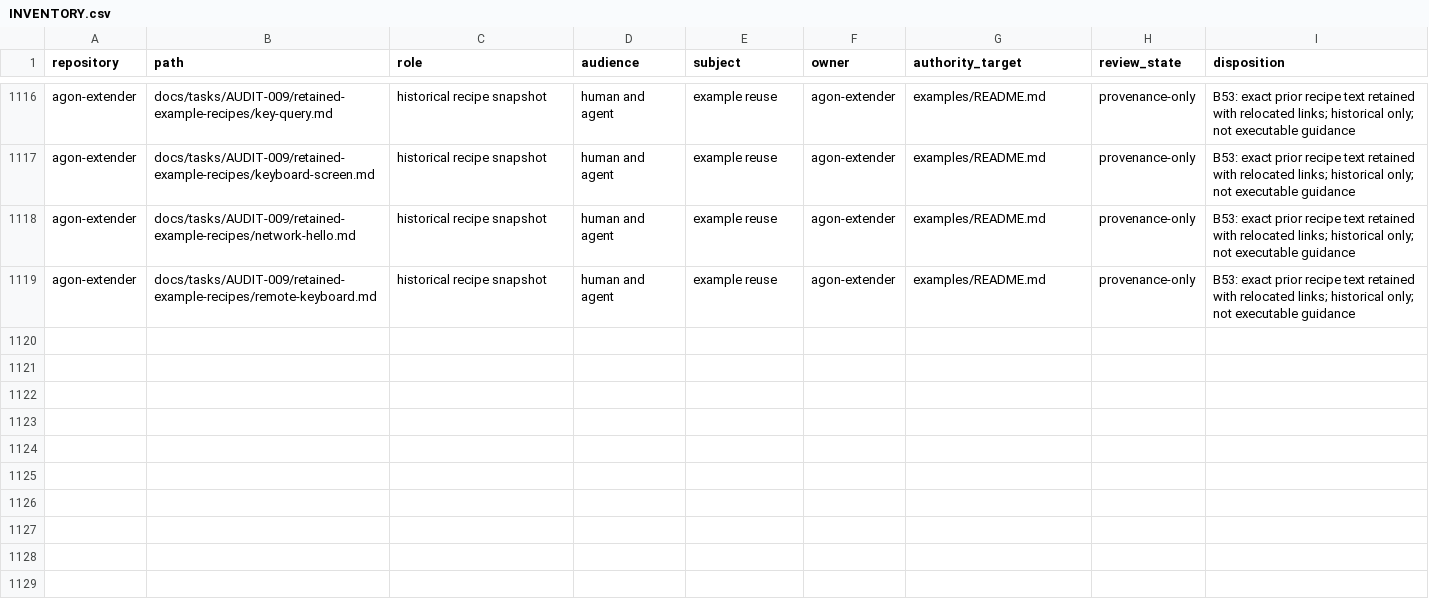
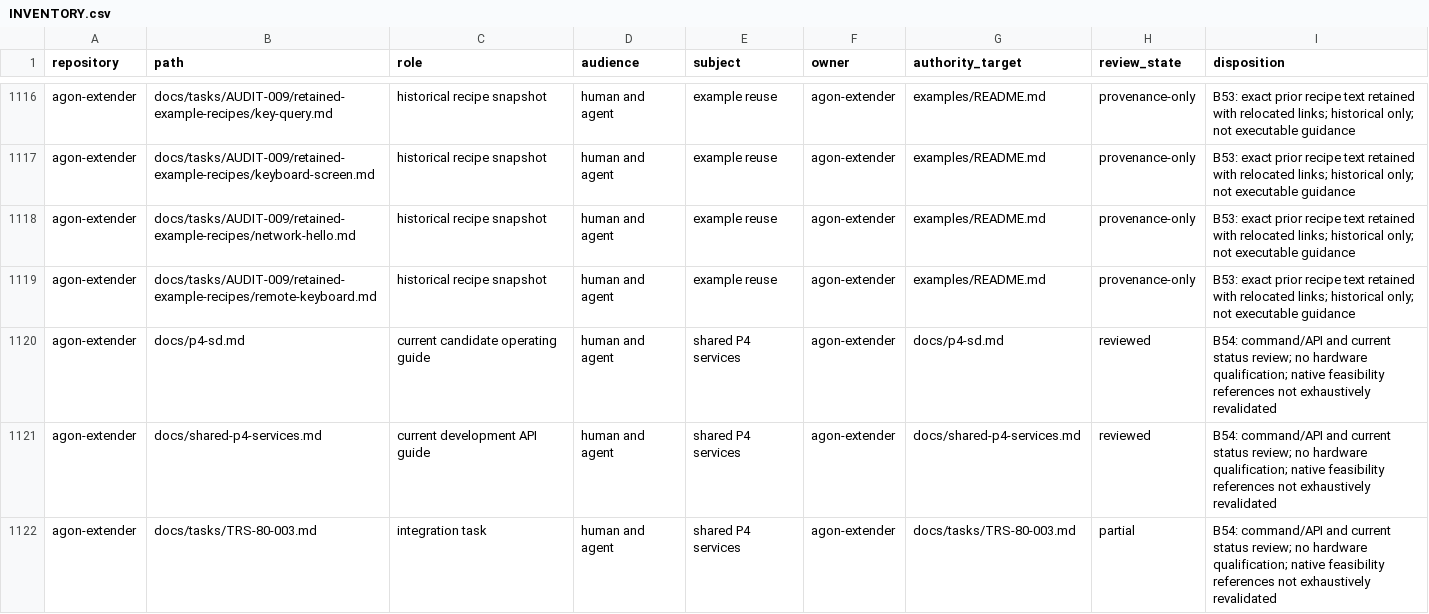
Before and after one commit to bgates747/agon-extender, a CSV file: docs/tasks/AUDIT-009/INVENTORY.csv, drawn as a sheet; only a part is shown, gaps mark what is left out; the diff names each change by its address in the sheet, - before the commit and + after, or states it on an @@ line.

Commit message:
Audit shared P4 service guides and current integration status

```diff
--- a/docs/tasks/AUDIT-009/INVENTORY.csv
+++ b/docs/tasks/AUDIT-009/INVENTORY.csv
+row 1120: agon-extender | docs/p4-sd.md | current candidate operating guide | human and agent | shared P4 services | agon-extender | docs/p4-sd.md | reviewed | B54: command/API and current status review; no hardware qualification; native feasibility references not exhaustively revalidated
+row 1121: agon-extender | docs/shared-p4-services.md | current development API guide | human and agent | shared P4 services | agon-extender | docs/shared-p4-services.md | reviewed | B54: command/API and current status review; no hardware qualification; native feasibility references not exhaustively revalidated
+row 1122: agon-extender | docs/tasks/TRS-80-003.md | integration task | human and agent | shared P4 services | agon-extender | docs/tasks/TRS-80-003.md | partial | B54: command/API and current status review; no hardware qualification; native feasibility references not exhaustively revalidated
```
Also changed, not shown: 9 other files.
